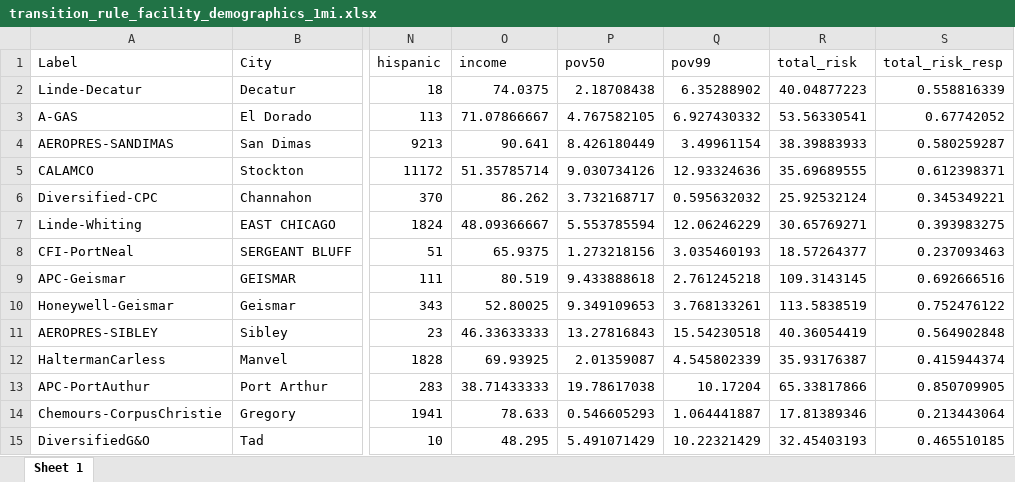
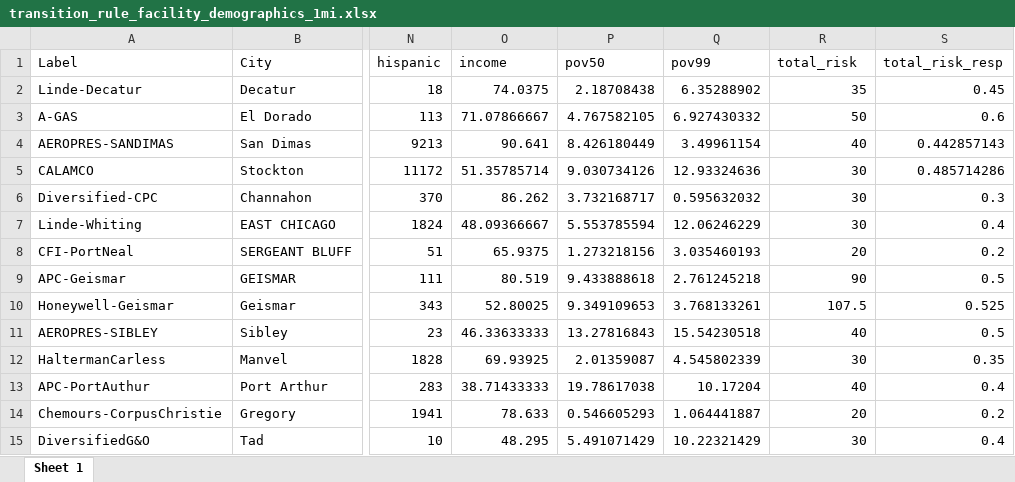
Before and after one commit to jaredcreason/F_Gas_Rules, an Excel workbook: output/Transitions Rule/facility_data/transition_rule_facility_demographics_1mi.xlsx, sheet Sheet 1, drawn as a sheet; only a part is shown, gaps mark what is left out; values as stored, in another font and other column widths than the file's, no borders; the diff names each change by its address in the sheet, - before the commit and + after, or states it on an @@ line.

Commit message:
transition rule 5 and 10 mi rad updates to script and all outputs

```diff
--- a/output/Transitions Rule/facility_data/transition_rule_facility_demographics_1mi.xlsx (sheet Sheet 1)
+++ b/output/Transitions Rule/facility_data/transition_rule_facility_demographics_1mi.xlsx (sheet Sheet 1)
-R2 (total_risk): 40.04877223
+R2 (total_risk): 35
-S2 (total_risk_resp): 0.558816339
+S2 (total_risk_resp): 0.45
-R3 (total_risk): 53.56330541
+R3 (total_risk): 50
-S3 (total_risk_resp): 0.67742052
+S3 (total_risk_resp): 0.6
-R4 (total_risk): 38.39883933
+R4 (total_risk): 40
-S4 (total_risk_resp): 0.580259287
+S4 (total_risk_resp): 0.442857143
-R5 (total_risk): 35.69689555
+R5 (total_risk): 30
-S5 (total_risk_resp): 0.612398371
+S5 (total_risk_resp): 0.485714286
-R6 (total_risk): 25.92532124
+R6 (total_risk): 30
-S6 (total_risk_resp): 0.345349221
+S6 (total_risk_resp): 0.3
-R7 (total_risk): 30.65769271
+R7 (total_risk): 30
-S7 (total_risk_resp): 0.393983275
+S7 (total_risk_resp): 0.4
-R8 (total_risk): 18.57264377
+R8 (total_risk): 20
-S8 (total_risk_resp): 0.237093463
+S8 (total_risk_resp): 0.2
-R9 (total_risk): 109.3143145
+R9 (total_risk): 90
-S9 (total_risk_resp): 0.692666516
+S9 (total_risk_resp): 0.5
-R10 (total_risk): 113.5838519
+R10 (total_risk): 107.5
-S10 (total_risk_resp): 0.752476122
+S10 (total_risk_resp): 0.525
-R11 (total_risk): 40.36054419
+R11 (total_risk): 40
-S11 (total_risk_resp): 0.564902848
+S11 (total_risk_resp): 0.5
-R12 (total_risk): 35.93176387
+R12 (total_risk): 30
-S12 (total_risk_resp): 0.415944374
+S12 (total_risk_resp): 0.35
-R13 (total_risk): 65.33817866
+R13 (total_risk): 40
-S13 (total_risk_resp): 0.850709905
+S13 (total_risk_resp): 0.4
-R14 (total_risk): 17.81389346
+R14 (total_risk): 20
-S14 (total_risk_resp): 0.213443064
+S14 (total_risk_resp): 0.2
-R15 (total_risk): 32.45403193
+R15 (total_risk): 30
-S15 (total_risk_resp): 0.465510185
+S15 (total_risk_resp): 0.4
```
Also changed, not shown: output/Transitions Rule/facility_data/transition_rule_facility_demographics_3mi.xlsx, output/Transitions Rule/summary_tables/transition_rule_summary_tables_APC-PortAuthur.xlsx, 18 other files.
